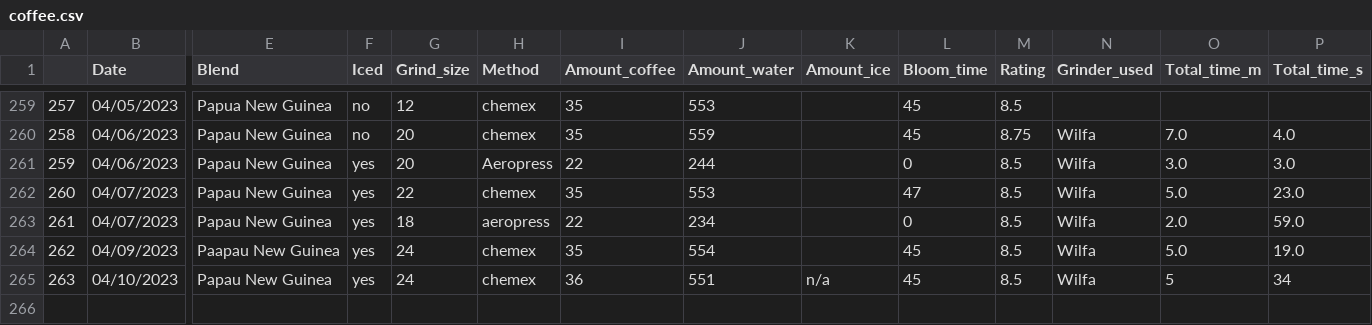
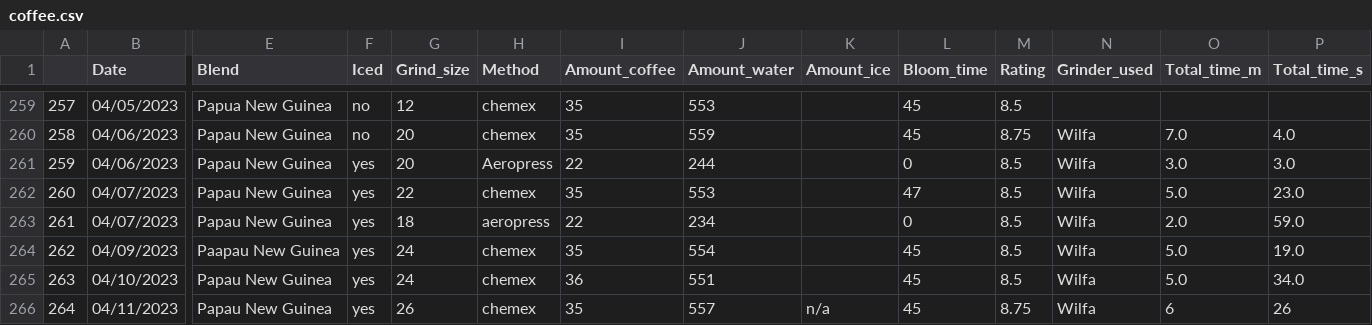
Before and after one commit to TomPMcGuire37/Coffee2, a CSV file: coffee.csv, drawn as a sheet; only a part is shown, gaps mark what is left out; rows hold the shown columns only; the diff names each change by its address in the sheet, - before the commit and + after, or states it on an @@ line.

Commit message:
Daily Coffee Data

```diff
--- a/coffee.csv
+++ b/coffee.csv
-K265 (Amount_ice): n/a
+K265 (Amount_ice): (empty)
-O265 (Total_time_m): 5
+O265 (Total_time_m): 5.0
-P265 (Total_time_s): 34
+P265 (Total_time_s): 34.0
+row 266: 264 | 04/11/2023 | Papau New Guinea | yes | 26 | chemex | 35 | 557 | n/a | 45 | 8.75 | Wilfa | 6 | 26
```
Also changed, not shown: 1 other file.
